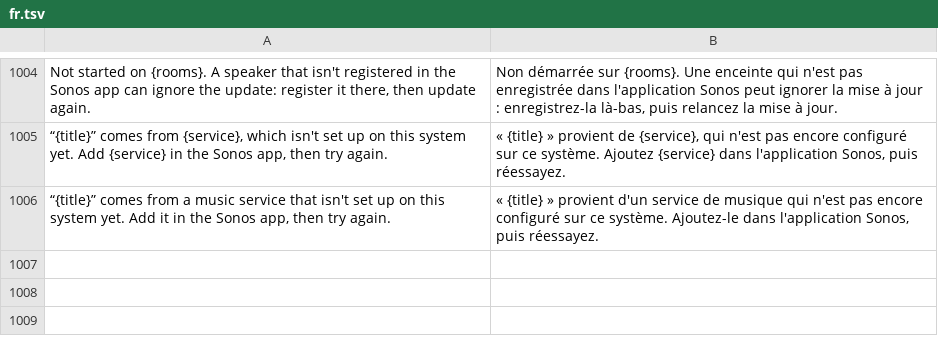
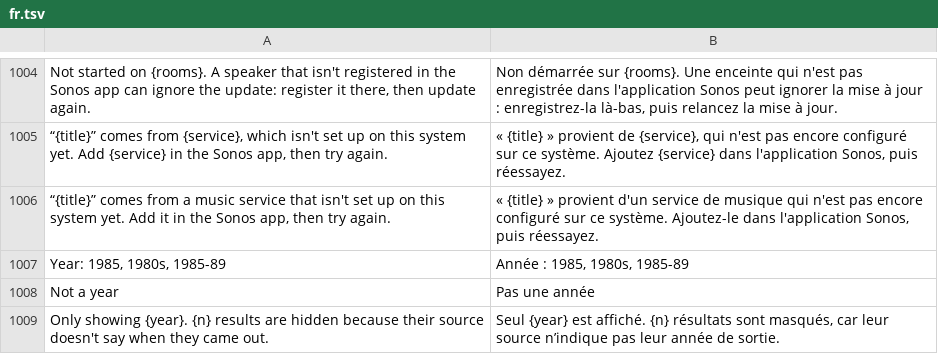
Before and after one commit to ChrispyGee/Roomtone, a TSV file: locales/fr.tsv, drawn as a sheet; only a part is shown, gaps mark what is left out; the diff names each change by its address in the sheet, - before the commit and + after, or states it on an @@ line.

```diff
--- a/locales/fr.tsv
+++ b/locales/fr.tsv
+row 1007: Year: 1985, 1980s, 1985-89 | Année : 1985, 1980s, 1985-89
+row 1008: Not a year | Pas une année
+row 1009: Only showing {year}. {n} results are hidden because their source doesn't say when they came out. | Seul {year} est affiché. {n} résultats sont masqués, car leur source n’indique pas leur année de sortie.
```
Also changed, not shown: locales/de.tsv, locales/es.tsv, 18 other files.
